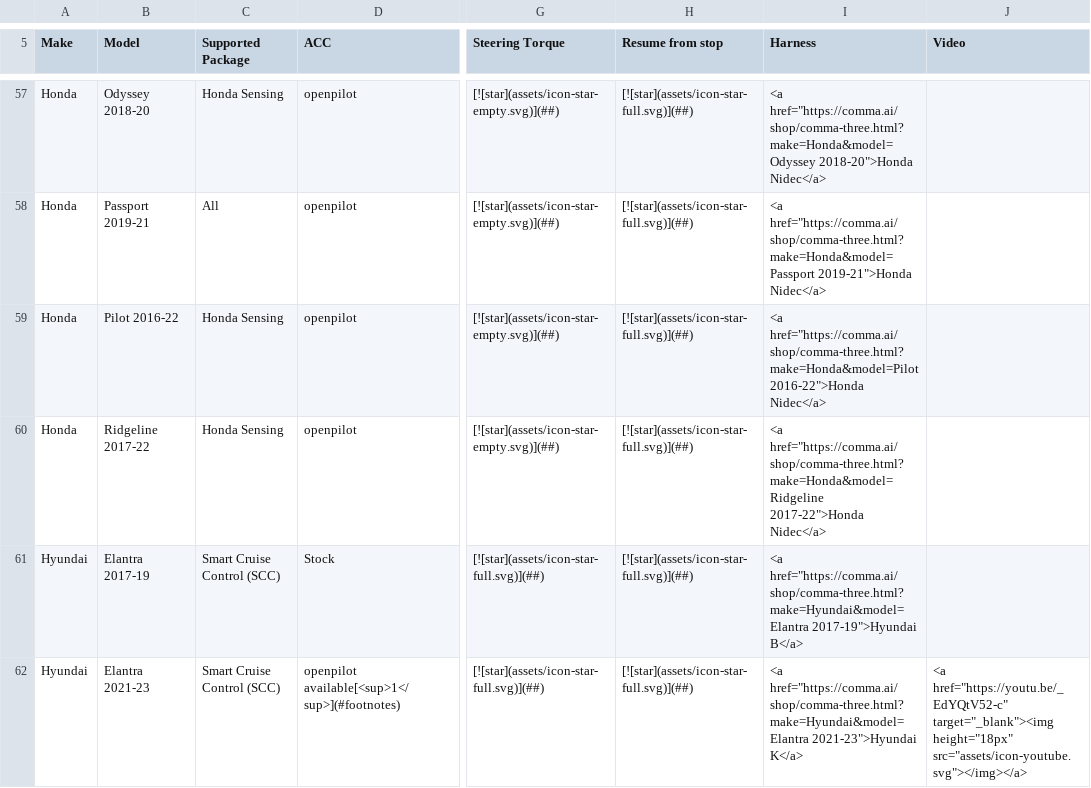
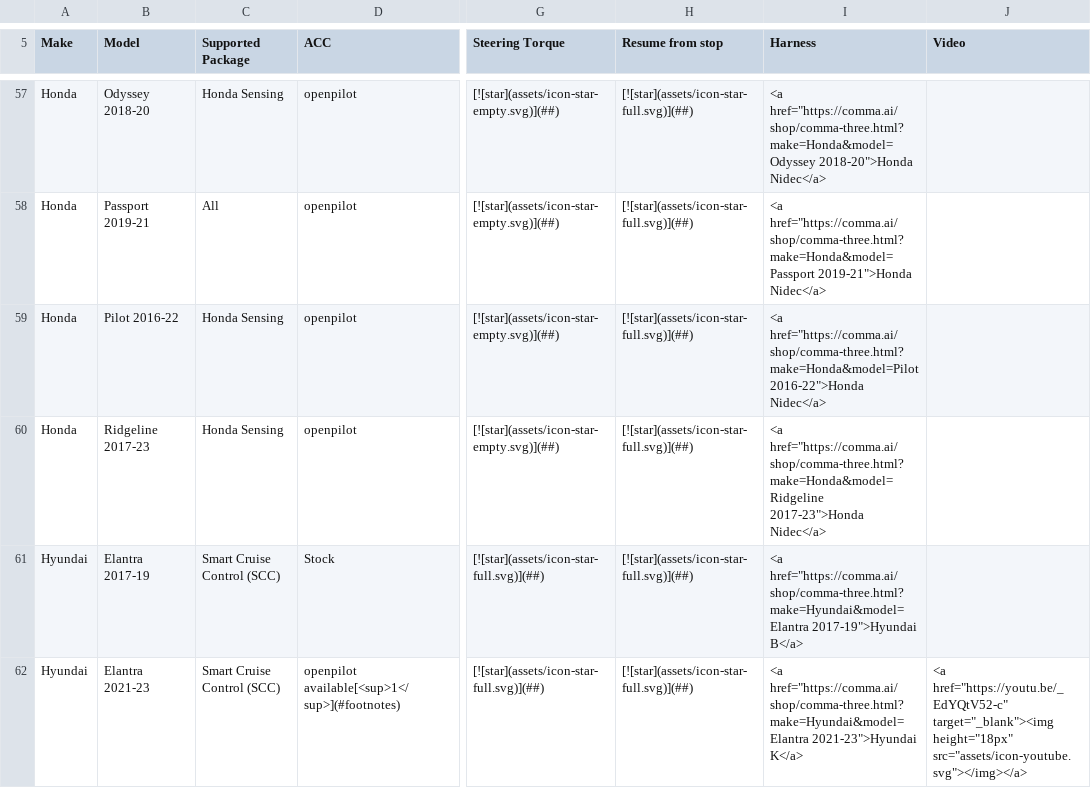
Before and after one commit to comma-hacks/best-cars-lowest-prices, a CSV file: CARS.md.csv, drawn as a sheet; only a part is shown, gaps mark what is left out; the diff names each change by its address in the sheet, - before the commit and + after, or states it on an @@ line.

```diff
--- a/CARS.md.csv
+++ b/CARS.md.csv
-B60 (Model): Ridgeline 2017-22
+B60 (Model): Ridgeline 2017-23
-I60 (Harness): <a href="https://comma.ai/shop/comma-three.html?make=Honda&model=Ridgeline 2017-22">Honda Nidec</a>
+I60 (Harness): <a href="https://comma.ai/shop/comma-three.html?make=Honda&model=Ridgeline 2017-23">Honda Nidec</a>
```
Also changed, not shown: 16 other files.
